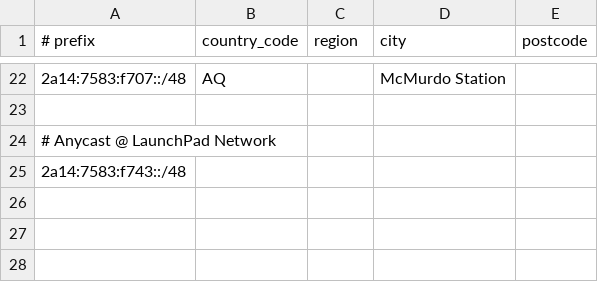
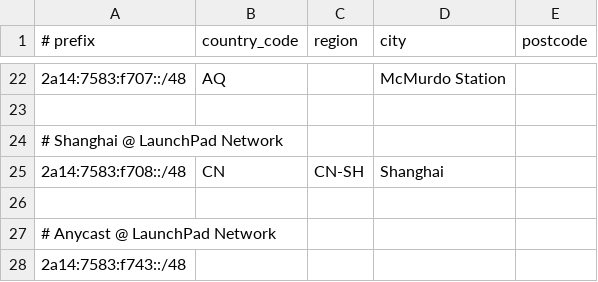
Before and after one commit to rdp-studio/geofeed, a CSV file: geofeed.csv, drawn as a sheet; only a part is shown, gaps mark what is left out; the diff names each change by its address in the sheet, - before the commit and + after, or states it on an @@ line.

Commit message:
Update geofeed.csv

```diff
--- a/geofeed.csv
+++ b/geofeed.csv
+row 24: # Shanghai @ LaunchPad Network
+row 25: 2a14:7583:f708::/48 | CN | CN-SH | Shanghai
+row 26: (empty)
```
